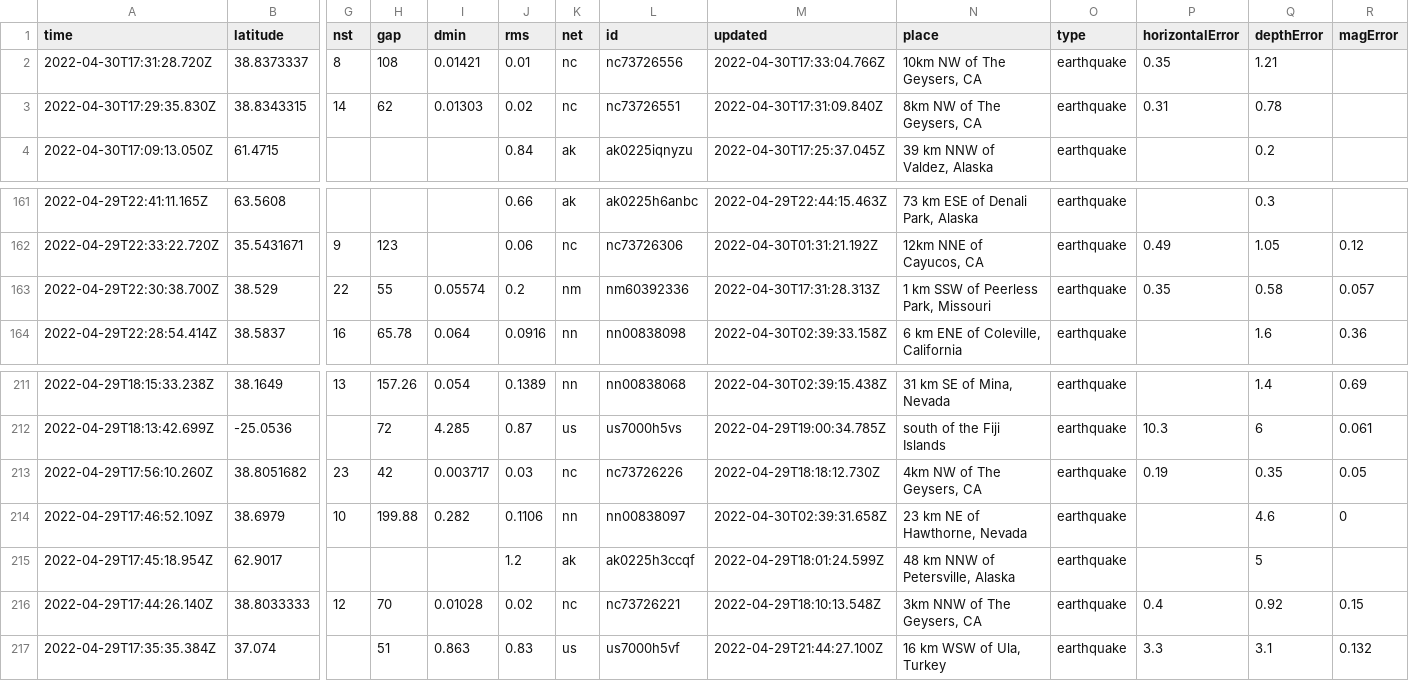
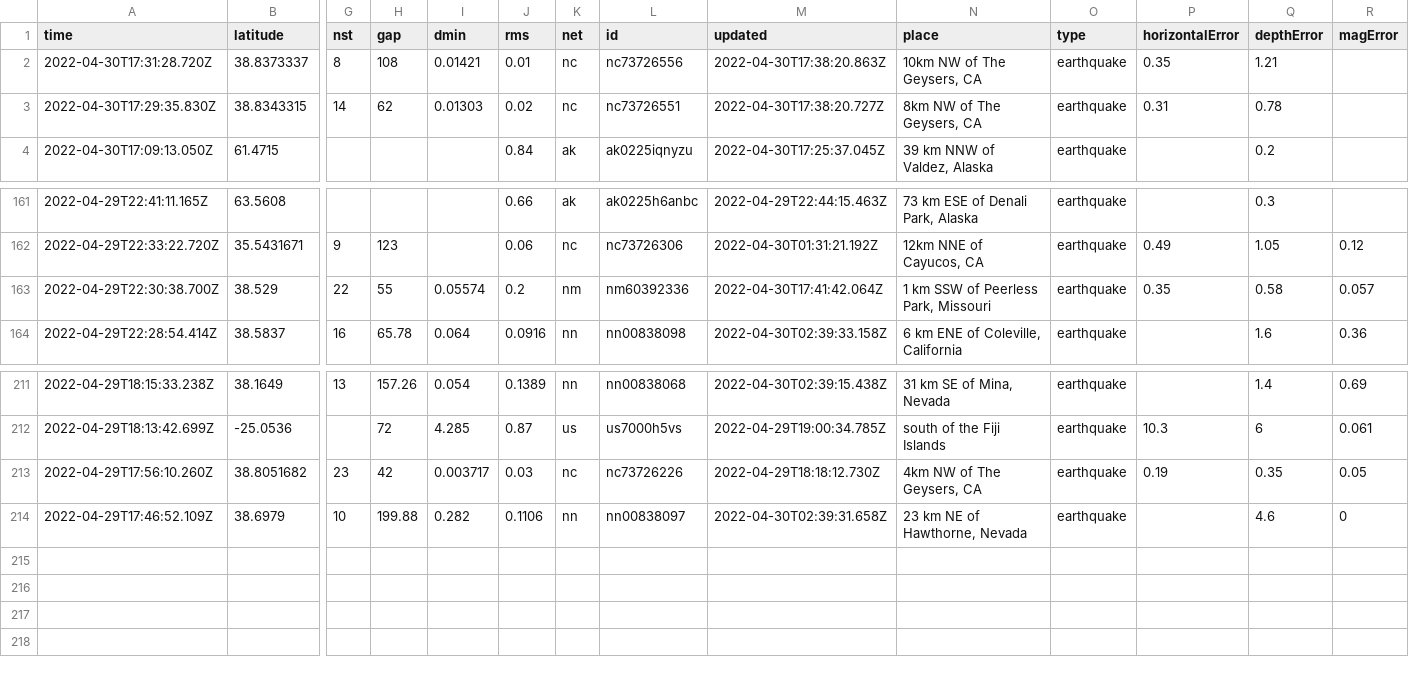
Before and after one commit to melfronczek/my-data-robot, a CSV file: usgs_current.csv, drawn as a sheet; only a part is shown, gaps mark what is left out; rows hold the shown columns only; the diff names each change by its address in the sheet, - before the commit and + after, or states it on an @@ line.

```diff
--- a/usgs_current.csv
+++ b/usgs_current.csv
-M2 (updated): 2022-04-30T17:33:04.766Z
+M2 (updated): 2022-04-30T17:38:20.863Z
-M3 (updated): 2022-04-30T17:31:09.840Z
+M3 (updated): 2022-04-30T17:38:20.727Z
-M163 (updated): 2022-04-30T17:31:28.313Z
+M163 (updated): 2022-04-30T17:41:42.064Z
-row 215: 2022-04-29T17:45:18.954Z | 62.9017 |  |  |  | 1.2 | ak | ak0225h3ccqf | 2022-04-29T18:01:24.599Z | 48 km NNW of Petersville, Alaska | earthquake |  | 5
-row 216: 2022-04-29T17:44:26.140Z | 38.8033333 | 12 | 70 | 0.01028 | 0.02 | nc | nc73726221 | 2022-04-29T18:10:13.548Z | 3km NNW of The Geysers, CA | earthquake | 0.4 | 0.92 | 0.15
-row 217: 2022-04-29T17:35:35.384Z | 37.074 |  | 51 | 0.863 | 0.83 | us | us7000h5vf | 2022-04-29T21:44:27.100Z | 16 km WSW of Ula, Turkey | earthquake | 3.3 | 3.1 | 0.132
```
